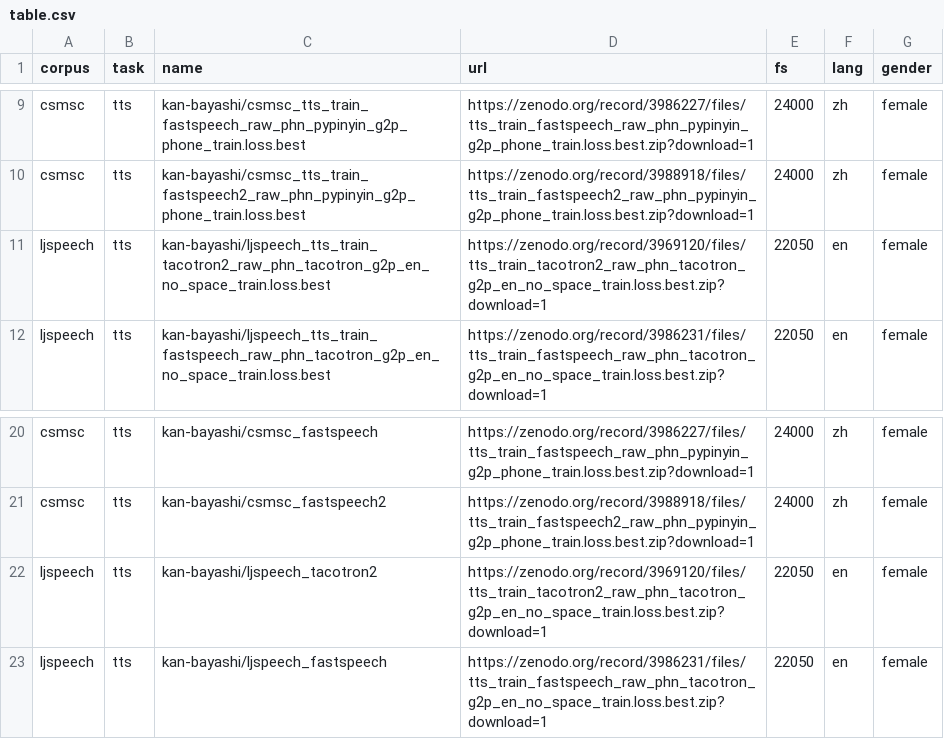
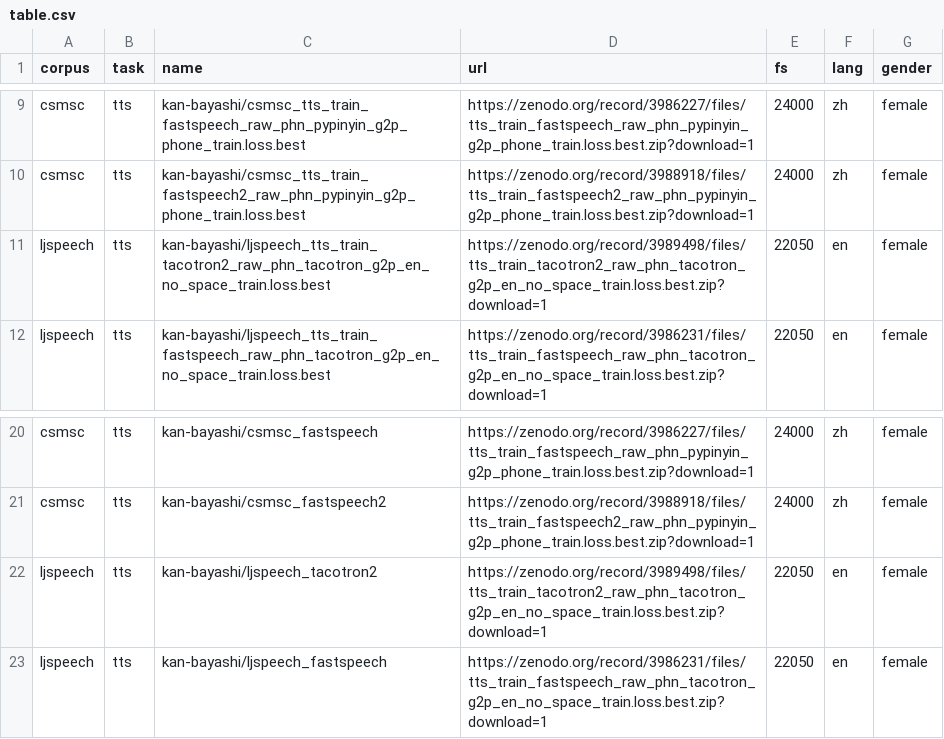
Before and after one commit to espnet/espnet_model_zoo, a CSV file: espnet_model_zoo/table.csv, drawn as a sheet; only a part is shown, gaps mark what is left out.

Commit message:
Update table.csv

```diff
--- a/espnet_model_zoo/table.csv
+++ b/espnet_model_zoo/table.csv
@@ -10,3 +10,3 @@ csmsc,tts,kan-bayashi/csmsc_tts_train_fastspeech_raw_phn_pypinyin_g2p_phone_trai
 csmsc,tts,kan-bayashi/csmsc_tts_train_fastspeech2_raw_phn_pypinyin_g2p_phone_train.loss.best,https://zenodo.org/record/3988918/files/tts_train_fastspeech2_raw_phn_pypinyin_g2p_phone_train.loss.best.zip?download=1,24000,zh,female
-ljspeech,tts,kan-bayashi/ljspeech_tts_train_tacotron2_raw_phn_tacotron_g2p_en_no_space_train.loss.best,https://zenodo.org/record/3969120/files/tts_train_tacotron2_raw_phn_tacotron_g2p_en_no_space_train.loss.best.zip?download=1,22050,en,female
+ljspeech,tts,kan-bayashi/ljspeech_tts_train_tacotron2_raw_phn_tacotron_g2p_en_no_space_train.loss.best,https://zenodo.org/record/3989498/files/tts_train_tacotron2_raw_phn_tacotron_g2p_en_no_space_train.loss.best.zip?download=1,22050,en,female
 ljspeech,tts,kan-bayashi/ljspeech_tts_train_fastspeech_raw_phn_tacotron_g2p_en_no_space_train.loss.best,https://zenodo.org/record/3986231/files/tts_train_fastspeech_raw_phn_tacotron_g2p_en_no_space_train.loss.best.zip?download=1,22050,en,female
@@ -21,3 +21,3 @@ csmsc,tts,kan-bayashi/csmsc_fastspeech,https://zenodo.org/record/3986227/files/t
 csmsc,tts,kan-bayashi/csmsc_fastspeech2,https://zenodo.org/record/3988918/files/tts_train_fastspeech2_raw_phn_pypinyin_g2p_phone_train.loss.best.zip?download=1,24000,zh,female
-ljspeech,tts,kan-bayashi/ljspeech_tacotron2,https://zenodo.org/record/3969120/files/tts_train_tacotron2_raw_phn_tacotron_g2p_en_no_space_train.loss.best.zip?download=1,22050,en,female
+ljspeech,tts,kan-bayashi/ljspeech_tacotron2,https://zenodo.org/record/3989498/files/tts_train_tacotron2_raw_phn_tacotron_g2p_en_no_space_train.loss.best.zip?download=1,22050,en,female
 ljspeech,tts,kan-bayashi/ljspeech_fastspeech,https://zenodo.org/record/3986231/files/tts_train_fastspeech_raw_phn_tacotron_g2p_en_no_space_train.loss.best.zip?download=1,22050,en,female
```
